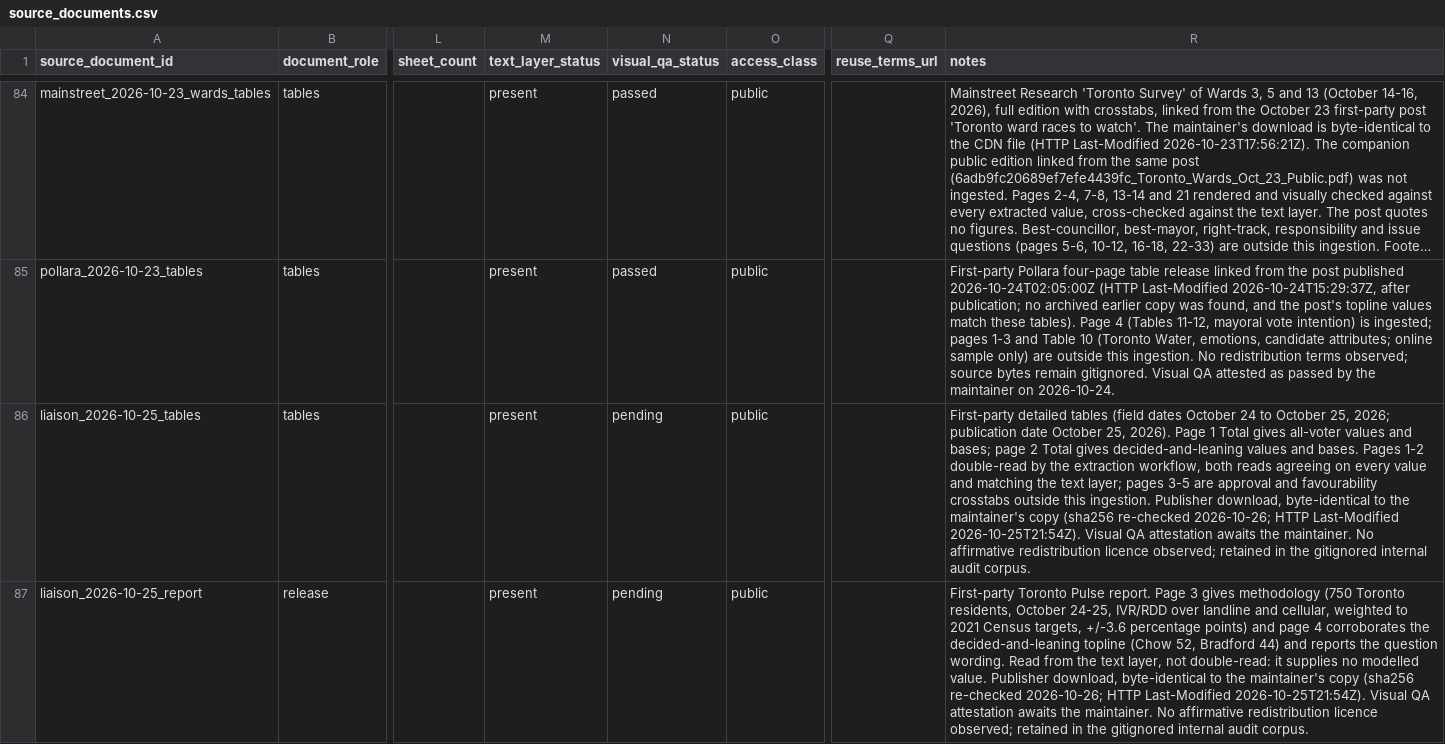
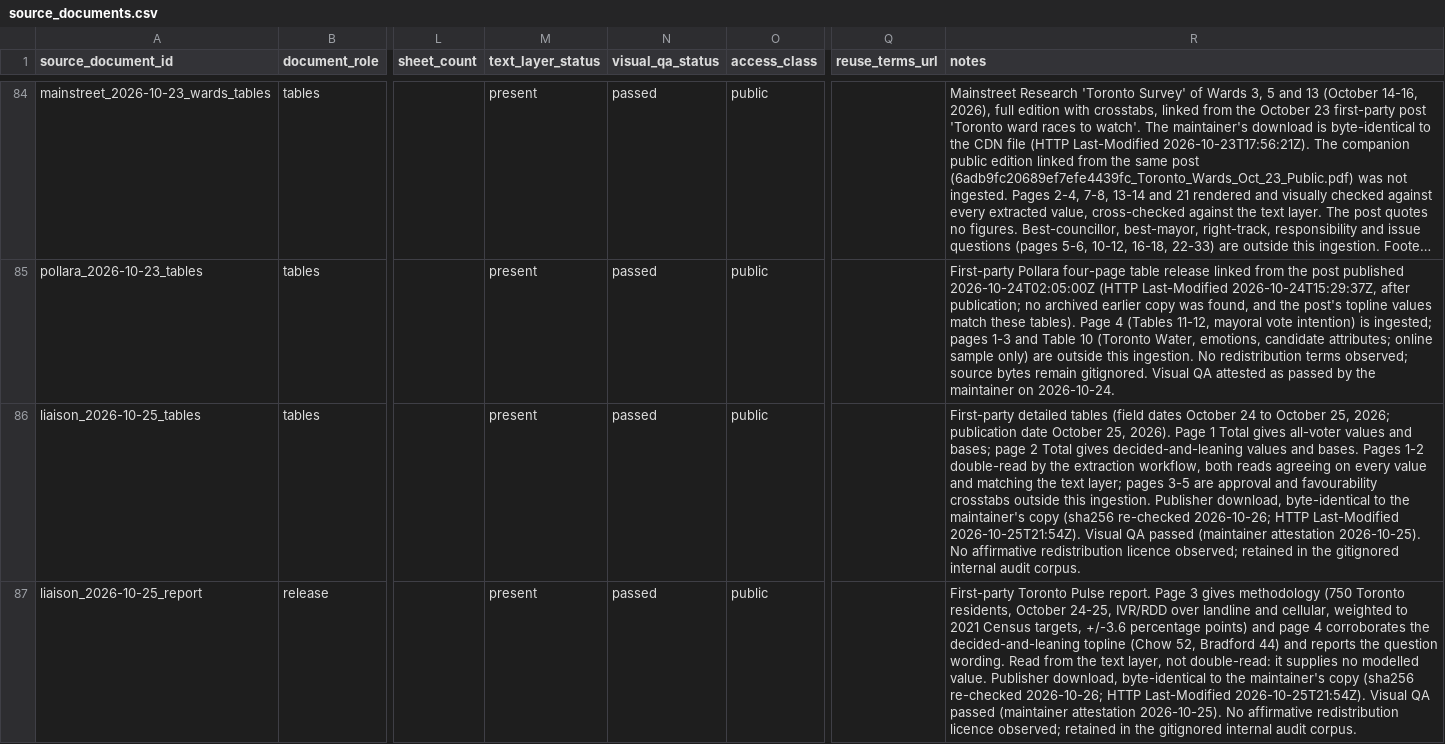
Before and after one commit to alexwolson/toronto-election-poll-tracker-data, a CSV file: data/raw/polls/source_documents.csv, drawn as a sheet; only a part is shown, gaps mark what is left out; long unchanged cells end in …; the diff names each change by its address in the sheet, - before the commit and + after, or states it on an @@ line.

```diff
--- a/data/raw/polls/source_documents.csv
+++ b/data/raw/polls/source_documents.csv
-N86:N87 (visual_qa_status): pending
+N86:N87 (visual_qa_status): passed
-R86 (notes): …Visual QA attestation awaits the maintainer. No affirmative…
+R86 (notes): …Visual QA passed (maintainer attestation 2026-10-25). No affirmative…
-R87 (notes): …Visual QA attestation awaits the maintainer. No affirmative…
+R87 (notes): …Visual QA passed (maintainer attestation 2026-10-25). No affirmative…
```
